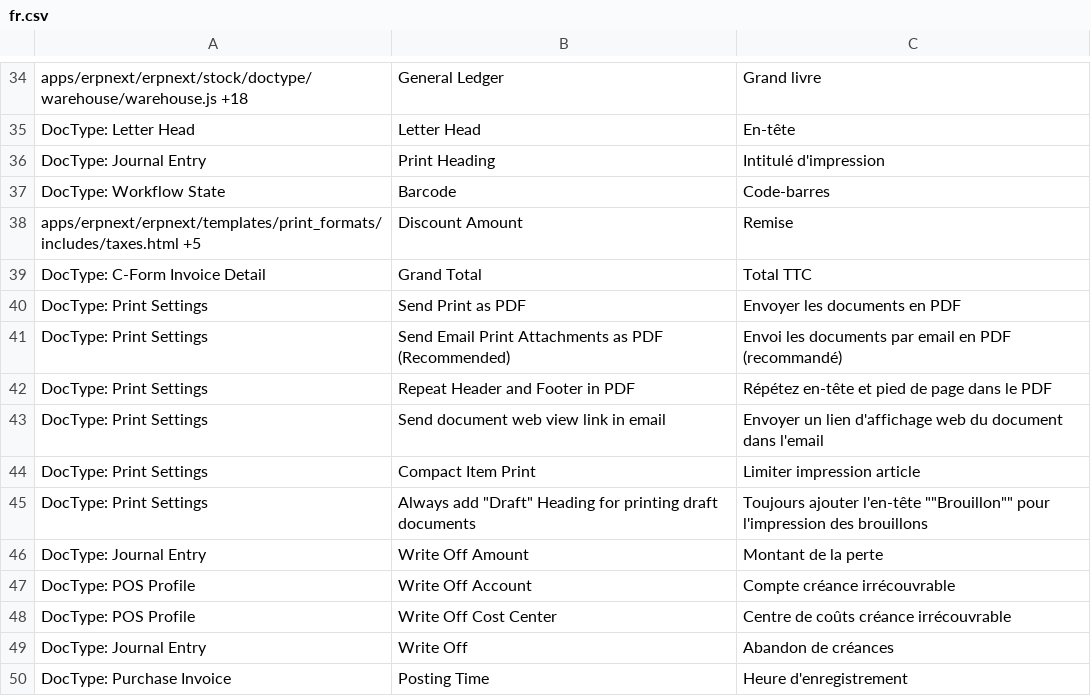
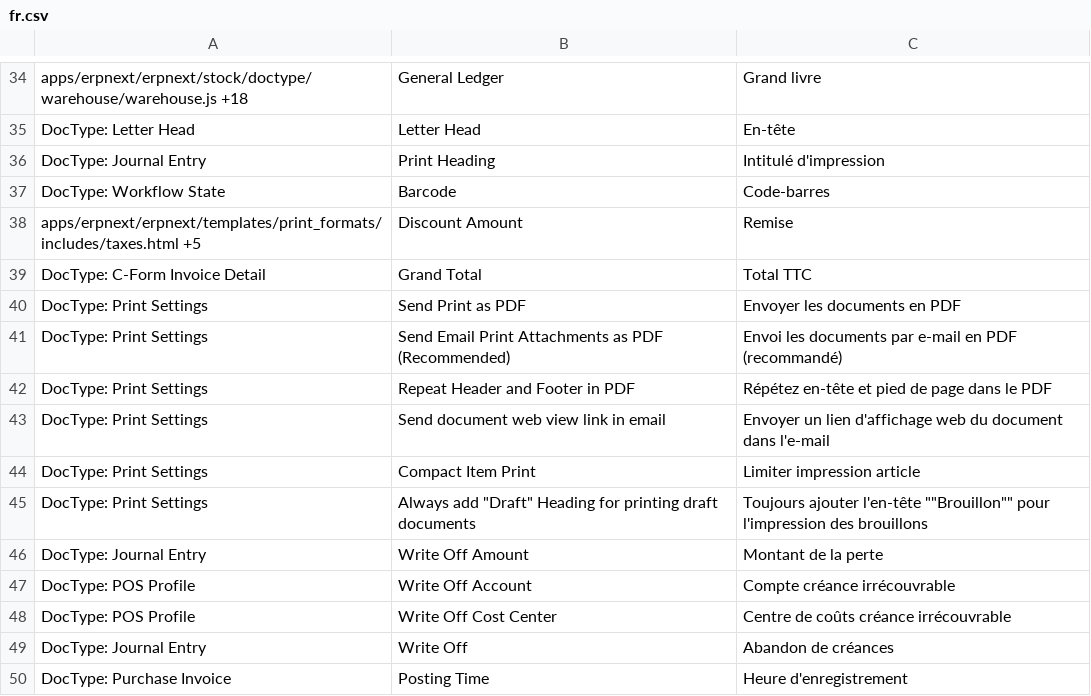
Before and after one commit to britlog/erpnext_customization, a CSV file: erpnext_customization/translations/fr.csv, drawn as a sheet; only a part is shown, gaps mark what is left out; the diff covers the shown part only.

```diff
--- a/erpnext_customization/translations/fr.csv
+++ b/erpnext_customization/translations/fr.csv
@@ -40,5 +40,5 @@ DocType: C-Form Invoice Detail,Grand Total,Total TTC
 DocType: Print Settings,Send Print as PDF,Envoyer les documents en PDF
-DocType: Print Settings,Send Email Print Attachments as PDF (Recommended),Envoi les documents par email en PDF (recommandé)
+DocType: Print Settings,Send Email Print Attachments as PDF (Recommended),Envoi les documents par e-mail en PDF (recommandé)
 DocType: Print Settings,Repeat Header and Footer in PDF,Répétez en-tête et pied de page dans le PDF
-DocType: Print Settings,Send document web view link in email,Envoyer un lien d'affichage web du document dans l'email
+DocType: Print Settings,Send document web view link in email,Envoyer un lien d'affichage web du document dans l'e-mail
 DocType: Print Settings,Compact Item Print,Limiter impression article
```
Also changed, not shown: 15 added rows and 5 edited cells elsewhere in this file.
